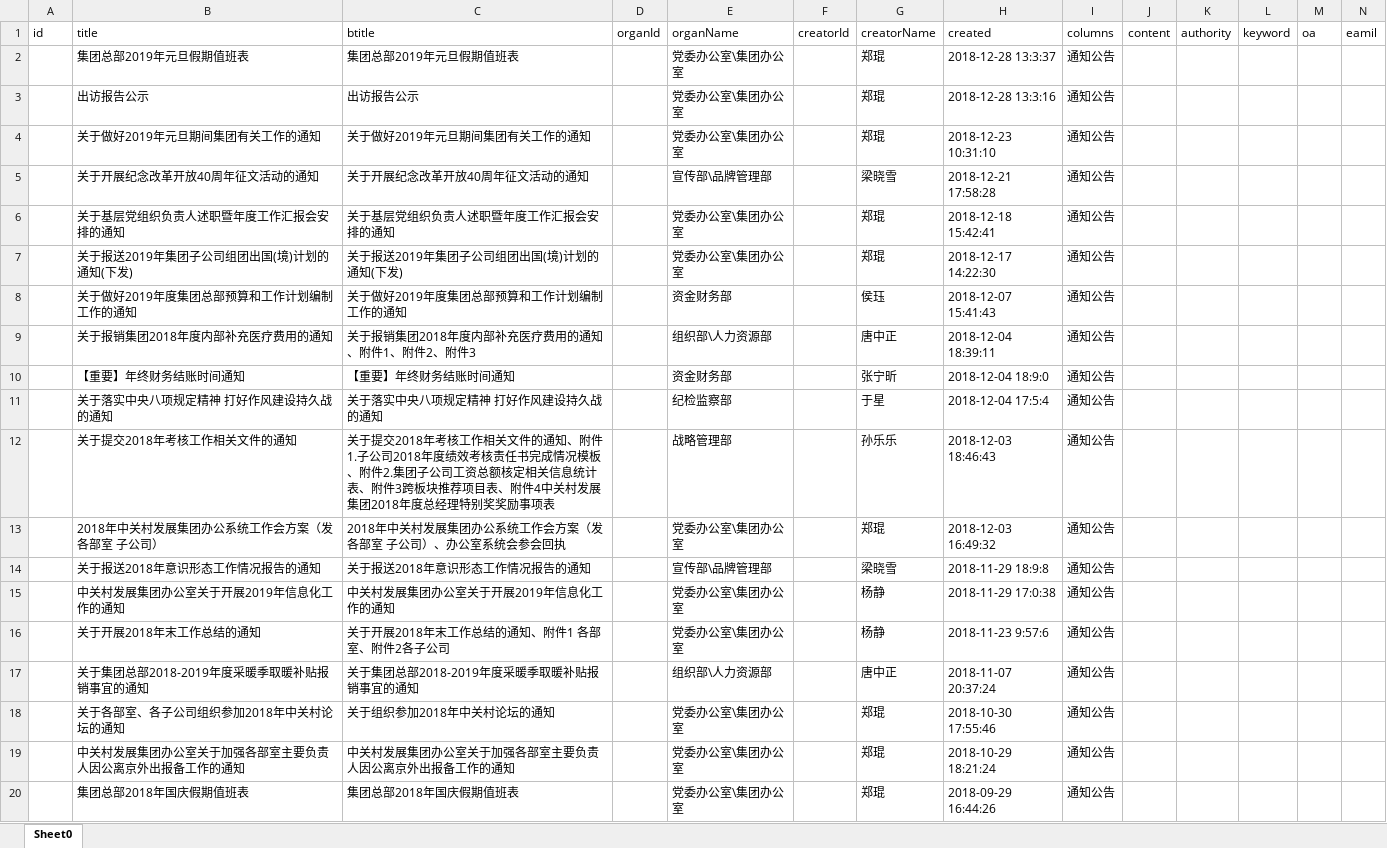
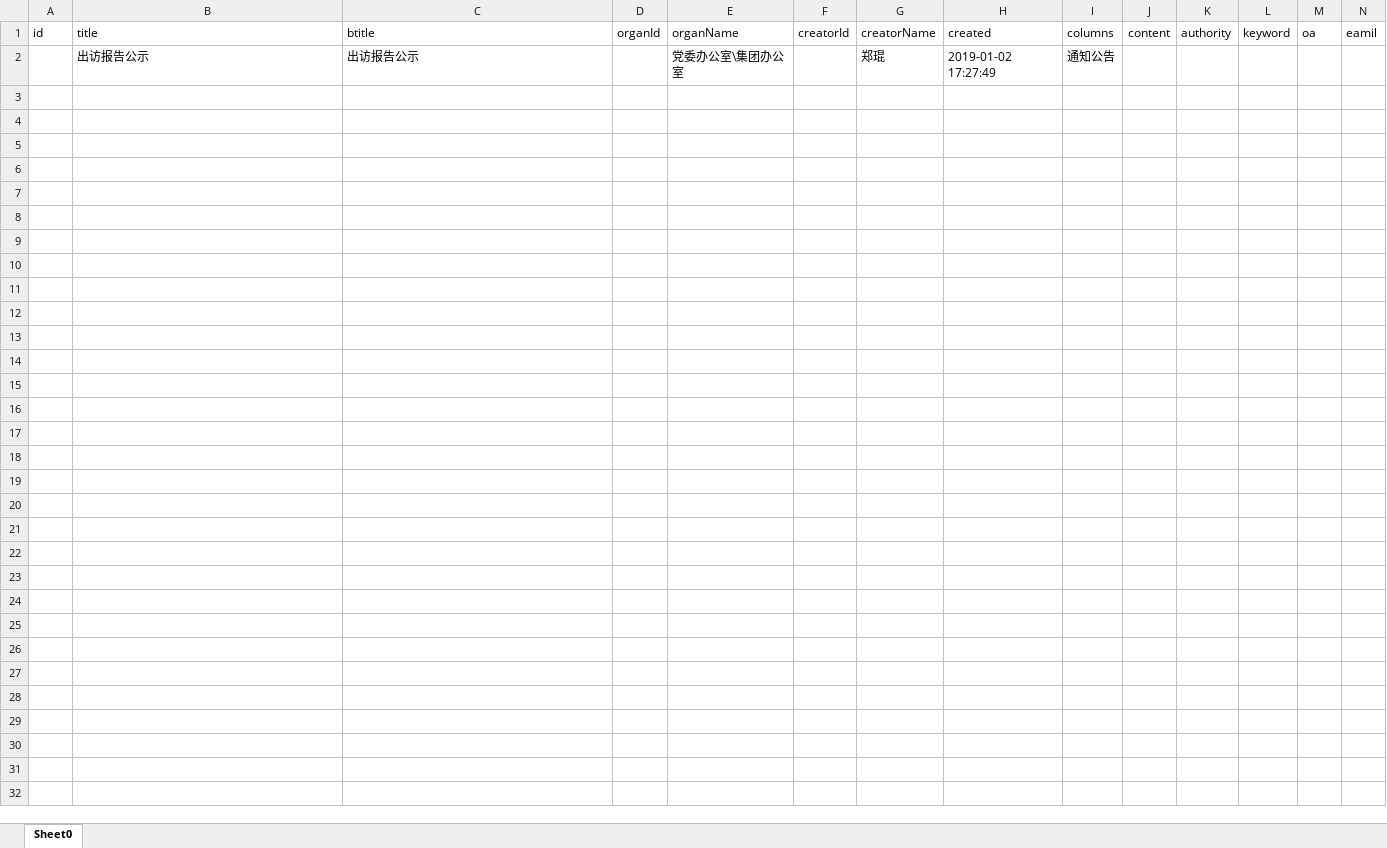
Before and after one commit to SunInLifeStart/node-server, an Excel workbook: public/files/Table/excel/通知公告.xlsx, sheet Sheet0, drawn as a sheet; only a part is shown; values as stored, in another font and other column widths than the file's, no borders; removed rows and columns are numbered as before the commit, all else as after; rows hold the shown columns only; the diff covers the shown part only; the diff names each change by its address in the sheet, - before the commit and + after, or states it on an @@ line.

```diff
--- a/public/files/Table/excel/通知公告.xlsx (sheet Sheet0)
+++ b/public/files/Table/excel/通知公告.xlsx (sheet Sheet0)
-row 2:  | 集团总部2019年元旦假期值班表 | 集团总部2019年元旦假期值班表 |  | 党委办公室\集团办公室 |  | 郑琨 | 2018-12-28 13:3:37 | 通知公告
-H2 (created): 2018-12-28 13:3:16
+H2 (created): 2019-01-02 17:27:49
-row 4:  | 关于做好2019年元旦期间集团有关工作的通知 | 关于做好2019年元旦期间集团有关工作的通知 |  | 党委办公室\集团办公室 |  | 郑琨 | 2018-12-23 10:31:10 | 通知公告
-row 5:  | 关于开展纪念改革开放40周年征文活动的通知 | 关于开展纪念改革开放40周年征文活动的通知 |  | 宣传部\品牌管理部 |  | 梁晓雪 | 2018-12-21 17:58:28 | 通知公告
-row 6:  | 关于基层党组织负责人述职暨年度工作汇报会安排的通知 | 关于基层党组织负责人述职暨年度工作汇报会安排的通知 |  | 党委办公室\集团办公室 |  | 郑琨 | 2018-12-18 15:42:41 | 通知公告
-row 7:  | 关于报送2019年集团子公司组团出国(境)计划的通知(下发) | 关于报送2019年集团子公司组团出国(境)计划的通知(下发) |  | 党委办公室\集团办公室 |  | 郑琨 | 2018-12-17 14:22:30 | 通知公告
-row 8:  | 关于做好2019年度集团总部预算和工作计划编制工作的通知 | 关于做好2019年度集团总部预算和工作计划编制工作的通知 |  | 资金财务部 |  | 侯珏 | 2018-12-07 15:41:43 | 通知公告
-row 9:  | 关于报销集团2018年度内部补充医疗费用的通知 | 关于报销集团2018年度内部补充医疗费用的通知、附件1、附件2、附件3 |  | 组织部\人力资源部 |  | 唐中正 | 2018-12-04 18:39:11 | 通知公告
-row 10:  | 【重要】年终财务结账时间通知 | 【重要】年终财务结账时间通知 |  | 资金财务部 |  | 张宁昕 | 2018-12-04 18:9:0 | 通知公告
-row 11:  | 关于落实中央八项规定精神 打好作风建设持久战的通知 | 关于落实中央八项规定精神 打好作风建设持久战的通知 |  | 纪检监察部 |  | 于星 | 2018-12-04 17:5:4 | 通知公告
-row 12:  | 关于提交2018年考核工作相关文件的通知 | 关于提交2018年考核工作相关文件的通知、附件1.子公司2018年度绩效考核责任书完成情况模板、附件2.集团子公司工资总额核定相关信息统计表、附件3跨板块推荐项目表、附件4中关村发展集团2018年度总经理特别奖奖励事项表 |  | 战略管理部 |  | 孙乐乐 | 2018-12-03 18:46:43 | 通知公告
-row 13:  | 2018年中关村发展集团办公系统工作会方案（发各部室 子公司） | 2018年中关村发展集团办公系统工作会方案（发各部室 子公司）、办公室系统会参会回执 |  | 党委办公室\集团办公室 |  | 郑琨 | 2018-12-03 16:49:32 | 通知公告
-row 14:  | 关于报送2018年意识形态工作情况报告的通知 | 关于报送2018年意识形态工作情况报告的通知 |  | 宣传部\品牌管理部 |  | 梁晓雪 | 2018-11-29 18:9:8 | 通知公告
-row 15:  | 中关村发展集团办公室关于开展2019年信息化工作的通知 | 中关村发展集团办公室关于开展2019年信息化工作的通知 |  | 党委办公室\集团办公室 |  | 杨静 | 2018-11-29 17:0:38 | 通知公告
-row 16:  | 关于开展2018年末工作总结的通知 | 关于开展2018年末工作总结的通知、附件1 各部室、附件2各子公司 |  | 党委办公室\集团办公室 |  | 杨静 | 2018-11-23 9:57:6 | 通知公告
-row 17:  | 关于集团总部2018-2019年度采暖季取暖补贴报销事宜的通知 | 关于集团总部2018-2019年度采暖季取暖补贴报销事宜的通知 |  | 组织部\人力资源部 |  | 唐中正 | 2018-11-07 20:37:24 | 通知公告
-row 18:  | 关于各部室、各子公司组织参加2018年中关村论坛的通知 | 关于组织参加2018年中关村论坛的通知 |  | 党委办公室\集团办公室 |  | 郑琨 | 2018-10-30 17:55:46 | 通知公告
-row 19:  | 中关村发展集团办公室关于加强各部室主要负责人因公离京外出报备工作的通知 | 中关村发展集团办公室关于加强各部室主要负责人因公离京外出报备工作的通知 |  | 党委办公室\集团办公室 |  | 郑琨 | 2018-10-29 18:21:24 | 通知公告
-row 20:  | 集团总部2018年国庆假期值班表 | 集团总部2018年国庆假期值班表 |  | 党委办公室\集团办公室 |  | 郑琨 | 2018-09-29 16:44:26 | 通知公告
```
Also changed, not shown: 46 removed rows elsewhere in this sheet, public/files/Table/excel/集团会表.xlsx, 10 other files.
